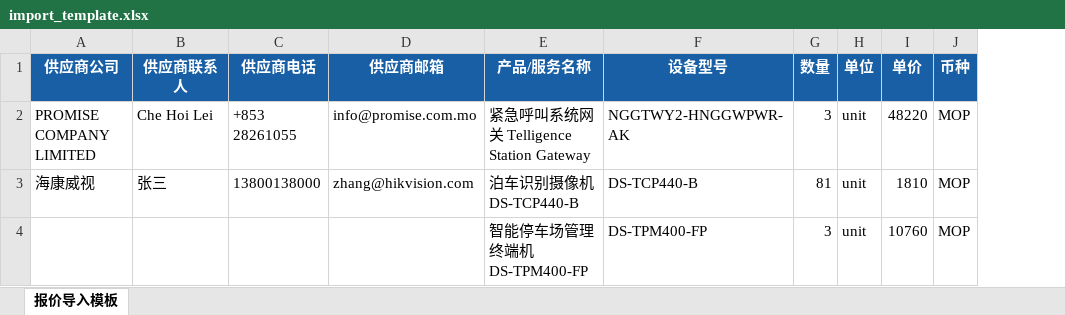
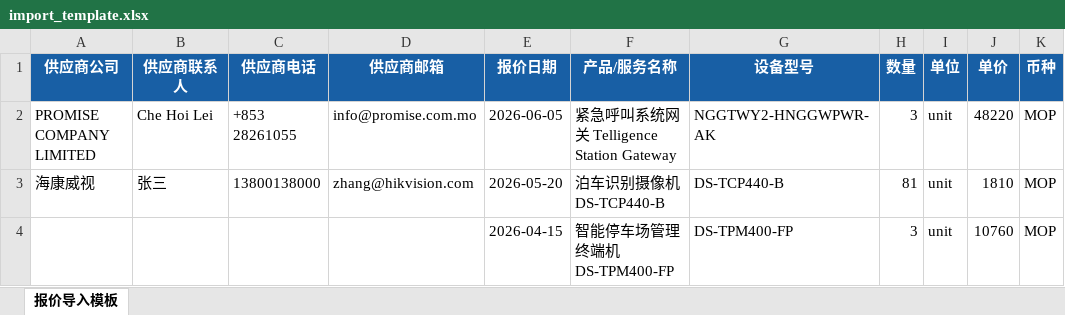
Before and after one commit to zhoulijunvs-star/project-tracker, an Excel workbook: frontend/template/import_template.xlsx, sheet 报价导入模板, drawn as a sheet; only a part is shown; values as stored, in another font and other column widths than the file's, no borders; the diff names each change by its address in the sheet, - before the commit and + after, or states it on an @@ line.

Commit message:
feat: add quote_date to template, model, parser and import display

```diff
--- a/frontend/template/import_template.xlsx (sheet 报价导入模板)
+++ b/frontend/template/import_template.xlsx (sheet 报价导入模板)
+column E (报价日期), rows 2-4: 2026-06-05 | 2026-05-20 | 2026-04-15
```
Also changed, not shown: 4 other files.
